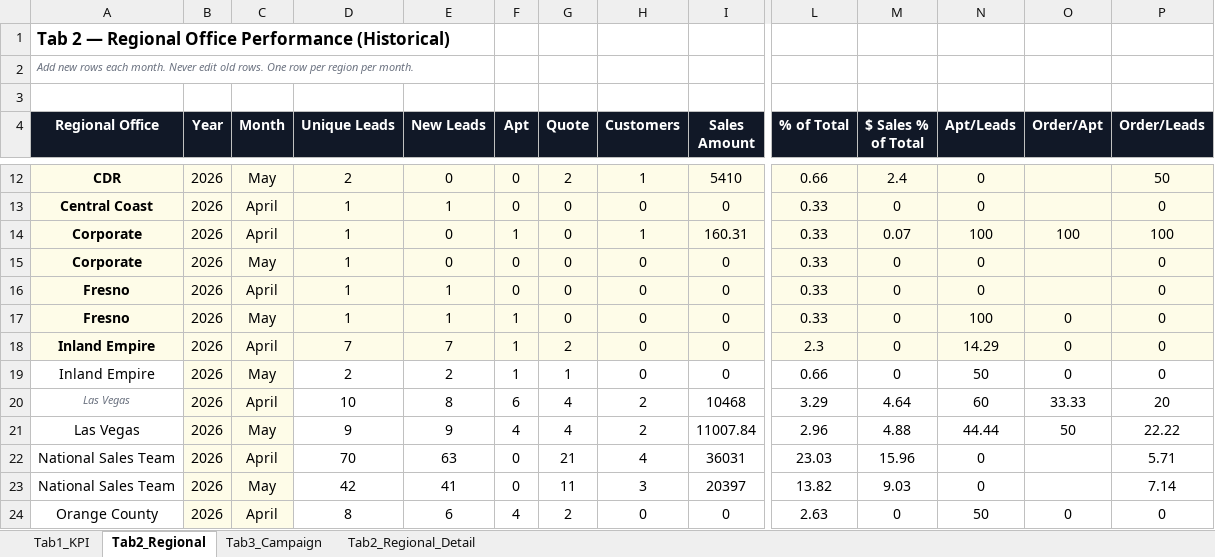
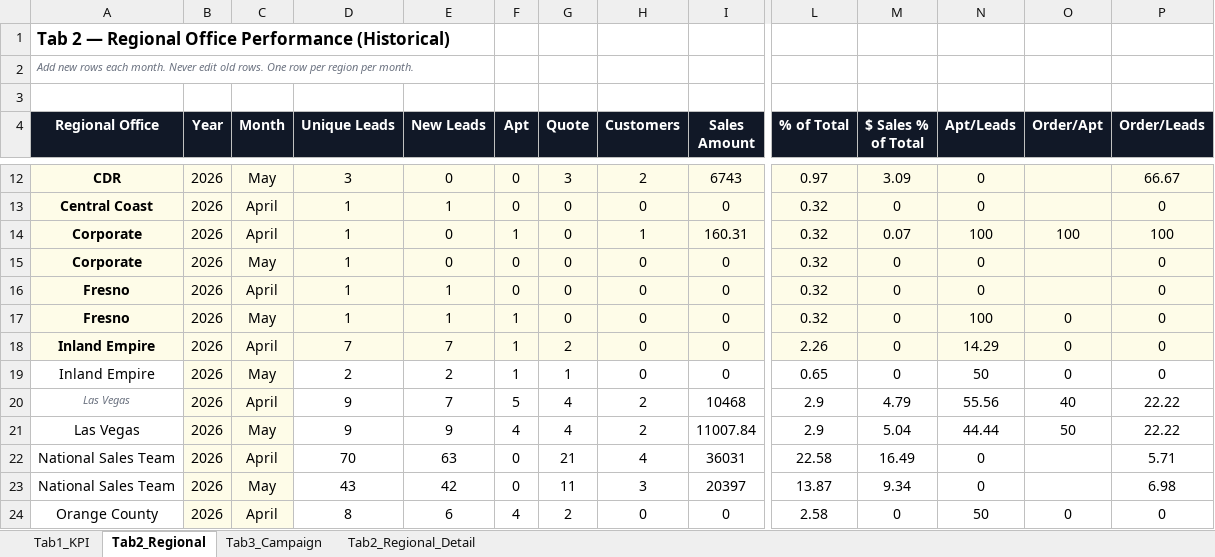
Before and after one commit to panpanlsw-ops/BIng-Dashboard, an Excel workbook: dashboard_data.xlsx, sheet Tab2_Regional, drawn as a sheet; only a part is shown, gaps mark what is left out; values as stored, in another font and other column widths than the file's, no borders; the diff covers the shown part only; the diff names each change by its address in the sheet, - before the commit and + after, or states it on an @@ line.

```diff
--- a/dashboard_data.xlsx (sheet Tab2_Regional)
+++ b/dashboard_data.xlsx (sheet Tab2_Regional)
-D12 (Unique Leads): 2
+D12 (Unique Leads): 3
-G12 (Quote): 2
+G12 (Quote): 3
-H12 (Customers): 1
+H12 (Customers): 2
-I12 (Sales Amount): 5410
+I12 (Sales Amount): 6743
-L12 (% of Total): 0.66
+L12 (% of Total): 0.97
-M12 ($ Sales % of Total): 2.4
+M12 ($ Sales % of Total): 3.09
-P12 (Order/Leads): 50
+P12 (Order/Leads): 66.67
-L13:L17 (% of Total): 0.33
+L13:L17 (% of Total): 0.32
-L18 (% of Total): 2.3
+L18 (% of Total): 2.26
-L19 (% of Total): 0.66
+L19 (% of Total): 0.65
-D20 (Unique Leads): 10
+D20 (Unique Leads): 9
-E20 (New Leads): 8
+E20 (New Leads): 7
-F20 (Apt): 6
+F20 (Apt): 5
-L20 (% of Total): 3.29
+L20 (% of Total): 2.9
-M20 ($ Sales % of Total): 4.64
+M20 ($ Sales % of Total): 4.79
-N20 (Apt/Leads): 60
+N20 (Apt/Leads): 55.56
-O20 (Order/Apt): 33.33
+O20 (Order/Apt): 40
-P20 (Order/Leads): 20
+P20 (Order/Leads): 22.22
-L21 (% of Total): 2.96
+L21 (% of Total): 2.9
-M21 ($ Sales % of Total): 4.88
+M21 ($ Sales % of Total): 5.04
-L22 (% of Total): 23.03
+L22 (% of Total): 22.58
-M22 ($ Sales % of Total): 15.96
+M22 ($ Sales % of Total): 16.49
-D23 (Unique Leads): 42
+D23 (Unique Leads): 43
-E23 (New Leads): 41
+E23 (New Leads): 42
-L23 (% of Total): 13.82
+L23 (% of Total): 13.87
-M23 ($ Sales % of Total): 9.03
+M23 ($ Sales % of Total): 9.34
-P23 (Order/Leads): 7.14
+P23 (Order/Leads): 6.98
-L24 (% of Total): 2.63
+L24 (% of Total): 2.58
```
Also changed, not shown: 58 edited cells elsewhere in this sheet, sheet Tab1_KPI, sheet Tab3_Campaign, sheet Tab2_Regional_Detail.
